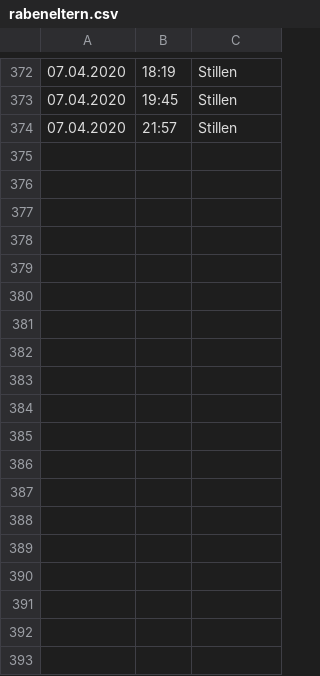
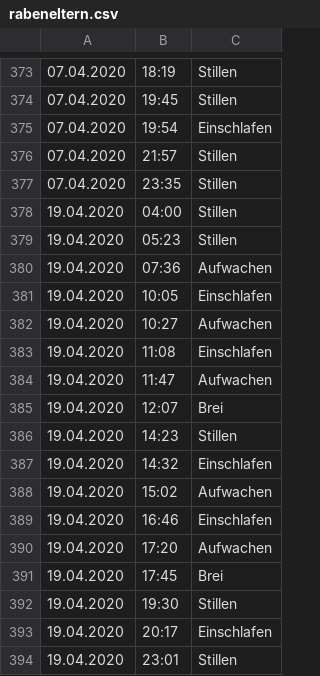
Before and after one commit to JuliaSchoepp/rabeneltern, a CSV file: rabeneltern.csv, drawn as a sheet; only a part is shown, gaps mark what is left out; the diff covers the shown part only; the diff names each change by its address in the sheet, - before the commit and + after, or states it on an @@ line.

Commit message:
Update data, add function for sleeping stats

```diff
--- a/rabeneltern.csv
+++ b/rabeneltern.csv
+row 375: 07.04.2020 | 19:54 | Einschlafen
+row 377: 07.04.2020 | 23:35 | Stillen
+row 378: 19.04.2020 | 04:00 | Stillen
+row 379: 19.04.2020 | 05:23 | Stillen
+row 380: 19.04.2020 | 07:36 | Aufwachen
+row 381: 19.04.2020 | 10:05 | Einschlafen
+row 382: 19.04.2020 | 10:27 | Aufwachen
+row 383: 19.04.2020 | 11:08 | Einschlafen
+row 384: 19.04.2020 | 11:47 | Aufwachen
+row 385: 19.04.2020 | 12:07 | Brei
+row 386: 19.04.2020 | 14:23 | Stillen
+row 387: 19.04.2020 | 14:32 | Einschlafen
+row 388: 19.04.2020 | 15:02 | Aufwachen
+row 389: 19.04.2020 | 16:46 | Einschlafen
+row 390: 19.04.2020 | 17:20 | Aufwachen
+row 391: 19.04.2020 | 17:45 | Brei
+row 392: 19.04.2020 | 19:30 | Stillen
+row 393: 19.04.2020 | 20:17 | Einschlafen
+row 394: 19.04.2020 | 23:01 | Stillen
```
Also changed, not shown: 33 added rows, 3 removed rows and 1 moved row elsewhere in this file, 1 other file.
